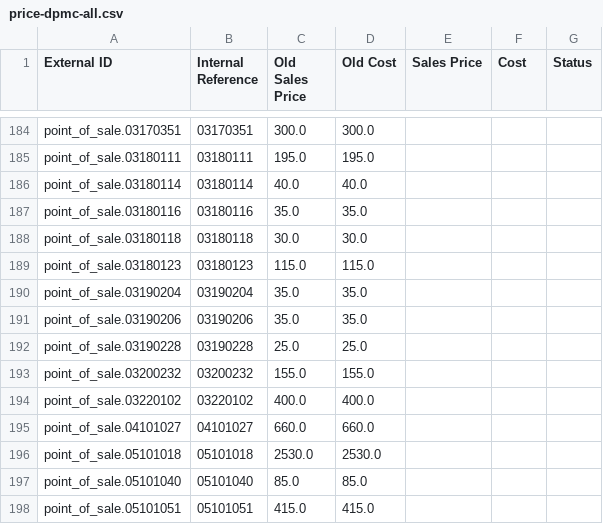
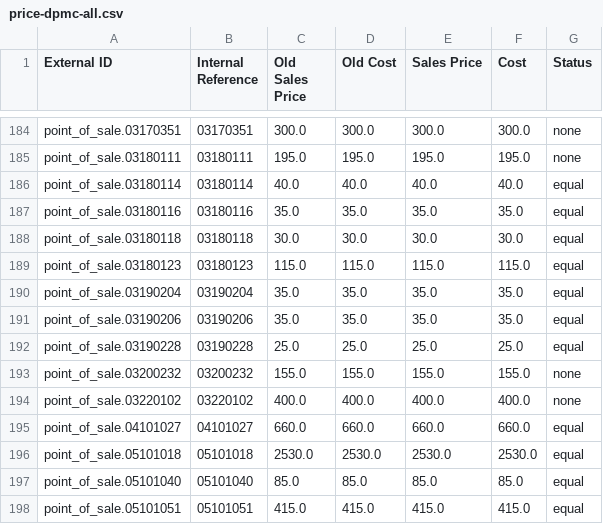
Before and after one commit to YohanAvishke/multi-bajaj-mgt, a CSV file: data/price/price-dpmc-all.csv, drawn as a sheet; only a part is shown, gaps mark what is left out; the diff covers the shown part only; the diff names each change by its address in the sheet, - before the commit and + after, or states it on an @@ line.

```diff
--- a/data/price/price-dpmc-all.csv
+++ b/data/price/price-dpmc-all.csv
-E184 (Sales Price): (empty)
+E184 (Sales Price): 300.0
-F184 (Cost): (empty)
+F184 (Cost): 300.0
-G184:G185 (Status): (empty)
+G184:G185 (Status): none
-E185 (Sales Price): (empty)
+E185 (Sales Price): 195.0
-F185 (Cost): (empty)
+F185 (Cost): 195.0
-E186 (Sales Price): (empty)
+E186 (Sales Price): 40.0
-F186 (Cost): (empty)
+F186 (Cost): 40.0
-G186:G192 (Status): (empty)
+G186:G192 (Status): equal
-E187 (Sales Price): (empty)
+E187 (Sales Price): 35.0
-F187 (Cost): (empty)
+F187 (Cost): 35.0
-E188 (Sales Price): (empty)
+E188 (Sales Price): 30.0
-F188 (Cost): (empty)
+F188 (Cost): 30.0
-E189 (Sales Price): (empty)
+E189 (Sales Price): 115.0
-F189 (Cost): (empty)
+F189 (Cost): 115.0
-E190:E191 (Sales Price): (empty)
+E190:E191 (Sales Price): 35.0
-F190:F191 (Cost): (empty)
+F190:F191 (Cost): 35.0
-E192 (Sales Price): (empty)
+E192 (Sales Price): 25.0
-F192 (Cost): (empty)
+F192 (Cost): 25.0
-E193 (Sales Price): (empty)
+E193 (Sales Price): 155.0
-F193 (Cost): (empty)
+F193 (Cost): 155.0
-G193:G194 (Status): (empty)
+G193:G194 (Status): none
-E194 (Sales Price): (empty)
+E194 (Sales Price): 400.0
-F194 (Cost): (empty)
+F194 (Cost): 400.0
-E195 (Sales Price): (empty)
+E195 (Sales Price): 660.0
-F195 (Cost): (empty)
+F195 (Cost): 660.0
-G195:G198 (Status): (empty)
+G195:G198 (Status): equal
-E196 (Sales Price): (empty)
+E196 (Sales Price): 2530.0
-F196 (Cost): (empty)
+F196 (Cost): 2530.0
-E197 (Sales Price): (empty)
+E197 (Sales Price): 85.0
-F197 (Cost): (empty)
+F197 (Cost): 85.0
-E198 (Sales Price): (empty)
+E198 (Sales Price): 415.0
-F198 (Cost): (empty)
+F198 (Cost): 415.0
```
Also changed, not shown: 141 edited cells elsewhere in this file, 3 other files.
